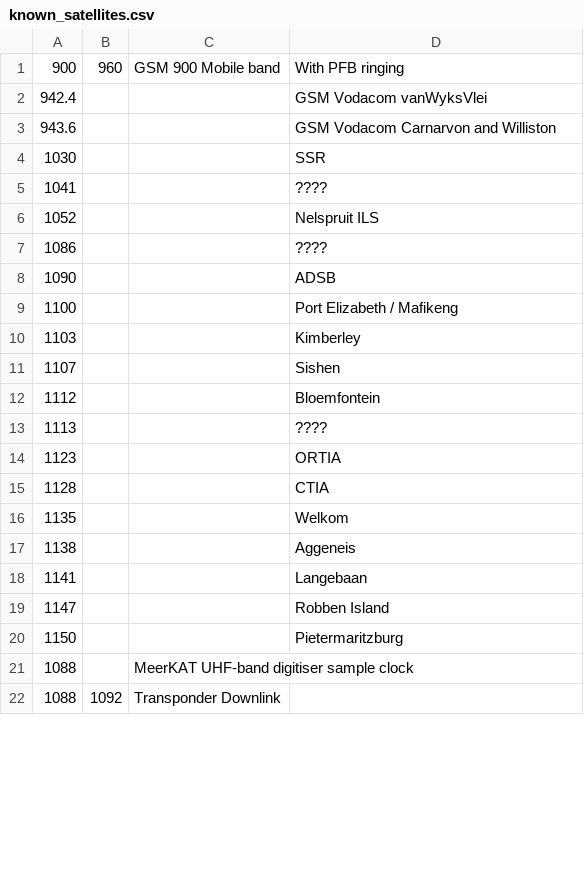
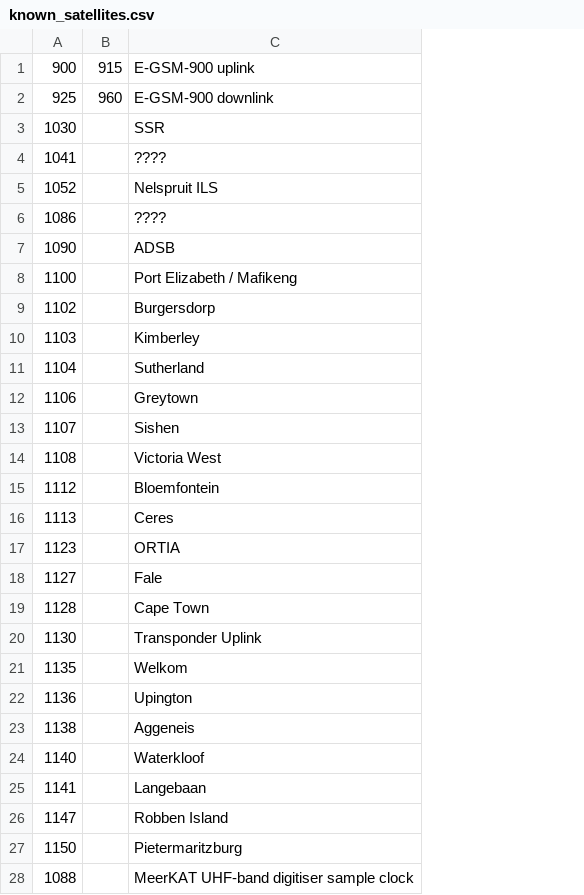
Before and after one commit to ska-sa/katsdpscripts, a CSV file: RTS/2.9-RFI/known_satellites.csv, drawn as a sheet; only a part is shown; removed rows and columns are numbered as before the commit, all else as after; the diff covers the shown part only; the diff names each change by its address in the sheet, - before the commit and + after, or states it on an @@ line.

Commit message:
Update list of known emitters.

```diff
--- a/RTS/2.9-RFI/known_satellites.csv
+++ b/RTS/2.9-RFI/known_satellites.csv
-column C, row 1: GSM 900 Mobile band; row 21: MeerKAT UHF-band digitiser sample clock
-B1: 960
+B1: 915
-C1: With PFB ringing
+C1: E-GSM-900 uplink
-row 2: 942.4 |  |  | GSM Vodacom vanWyksVlei
-row 3: 943.6 |  |  | GSM Vodacom Carnarvon and Williston
+row 2: 925 | 960 | E-GSM-900 downlink
+row 9: 1102 |  | Burgersdorp
+row 11: 1104 |  | Sutherland
+row 12: 1106 |  | Greytown
+row 14: 1108 |  | Victoria West
-C16: ????
+C16: Ceres
+row 18: 1127 |  | Fale
-C19: CTIA
+C19: Cape Town
+row 20: 1130 |  | Transponder Uplink
+row 22: 1136 |  | Upington
+row 24: 1140 |  | Waterkloof
-C28: (empty)
+C28: MeerKAT UHF-band digitiser sample clock
-row 22: 1088 | 1092 | Transponder Downlink
```
Also changed, not shown: 3 added rows, 2 removed rows and 5 edited cells elsewhere in this file, 1 other file.
